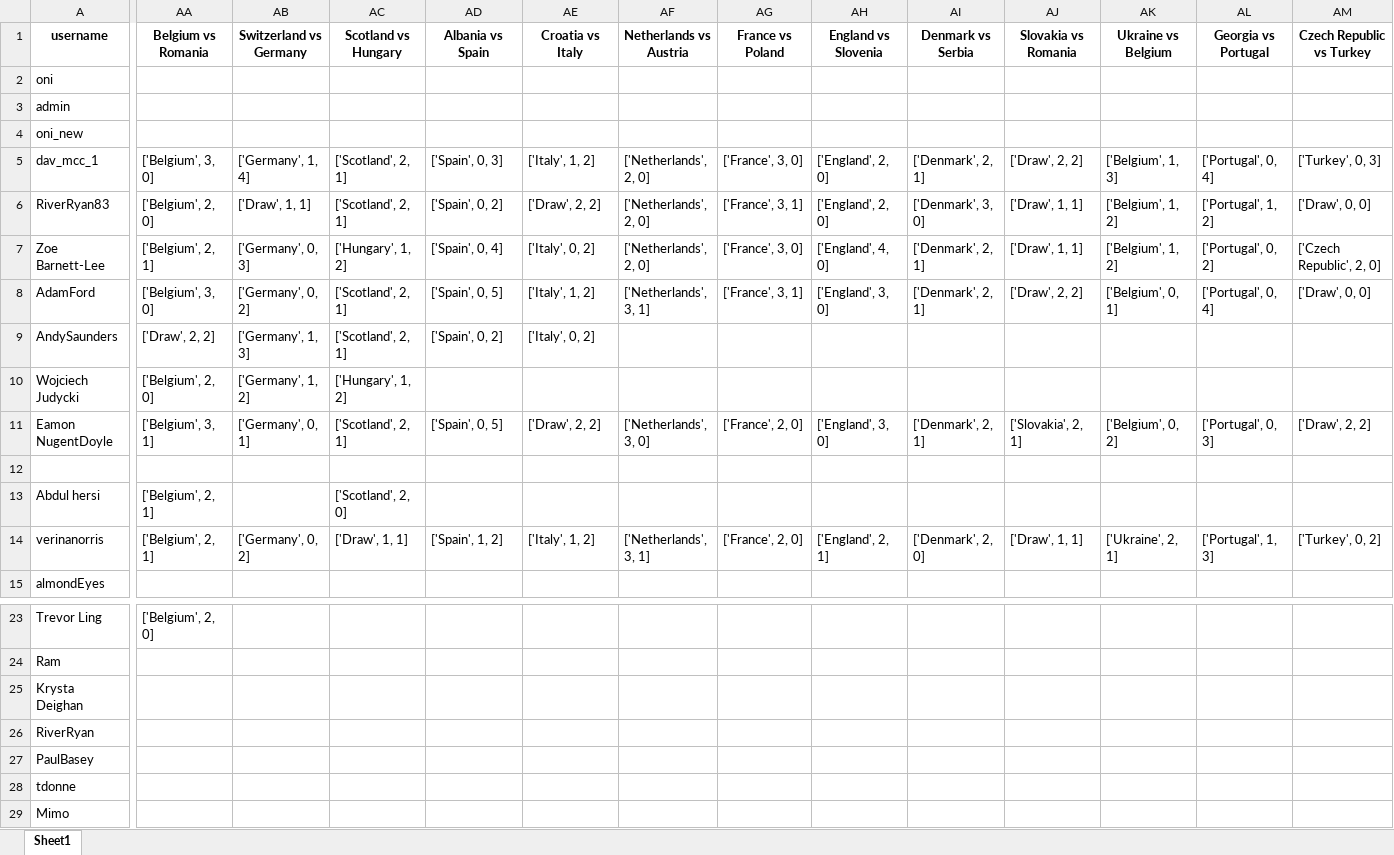
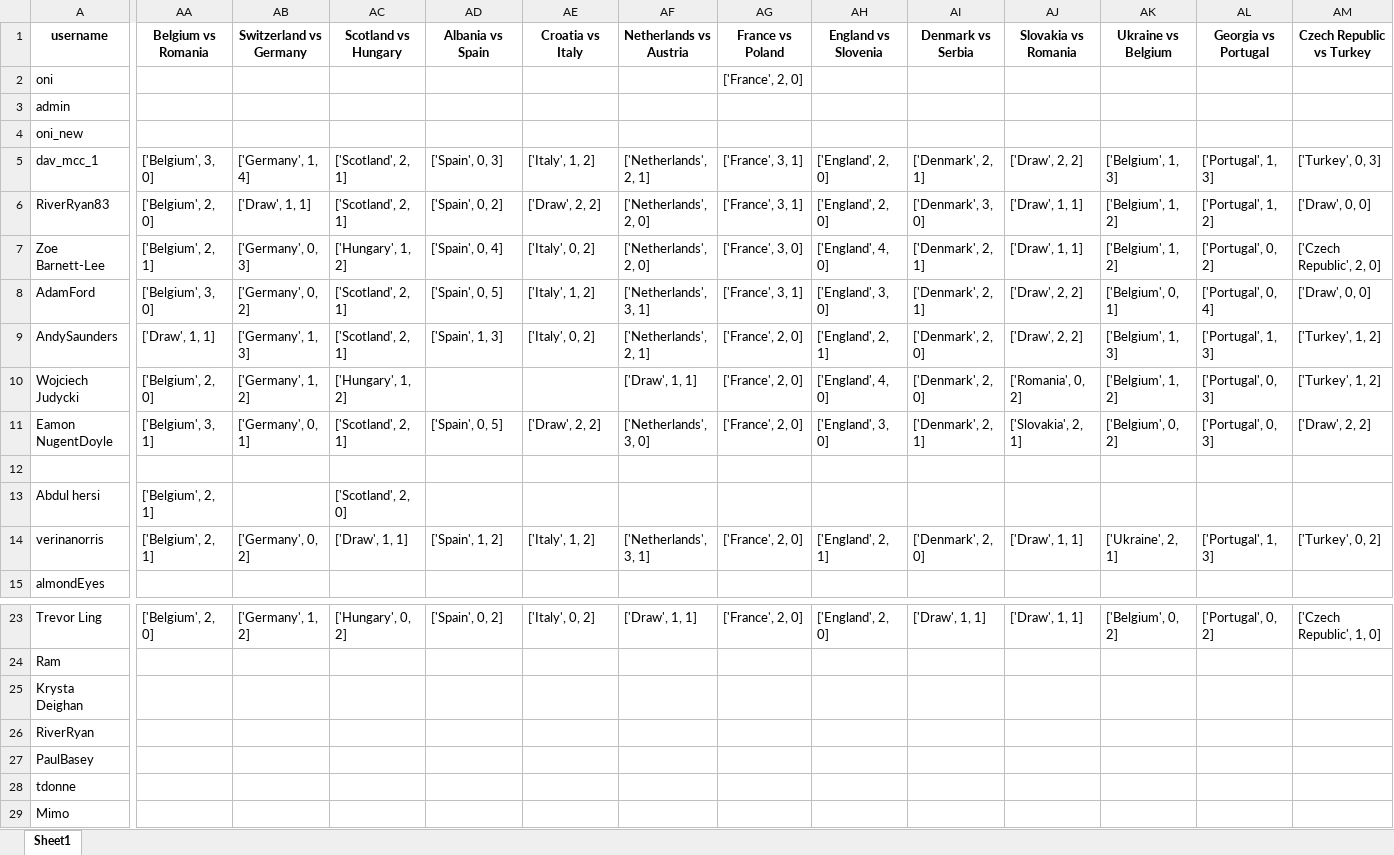
Before and after one commit to onishant/euro-predictor-game, an Excel workbook: eventData/users.xlsx, sheet Sheet1, drawn as a sheet; only a part is shown, gaps mark what is left out; values as stored, in another font and other column widths than the file's, no borders; the diff covers the shown part only; the diff names each change by its address in the sheet, - before the commit and + after, or states it on an @@ line.

```diff
--- a/eventData/users.xlsx (sheet Sheet1)
+++ b/eventData/users.xlsx (sheet Sheet1)
-AG2 (France vs Poland): (empty)
+AG2 (France vs Poland): ['France', 2, 0]
-AF5 (Netherlands vs Austria): ['Netherlands', 2, 0]
+AF5 (Netherlands vs Austria): ['Netherlands', 2, 1]
-AG5 (France vs Poland): ['France', 3, 0]
+AG5 (France vs Poland): ['France', 3, 1]
-AL5 (Georgia vs Portugal): ['Portugal', 0, 4]
+AL5 (Georgia vs Portugal): ['Portugal', 1, 3]
-AA9 (Belgium vs Romania): ['Draw', 2, 2]
+AA9 (Belgium vs Romania): ['Draw', 1, 1]
-AD9 (Albania vs Spain): ['Spain', 0, 2]
+AD9 (Albania vs Spain): ['Spain', 1, 3]
-AF9 (Netherlands vs Austria): (empty)
+AF9 (Netherlands vs Austria): ['Netherlands', 2, 1]
-AG9:AG10 (France vs Poland): (empty)
+AG9:AG10 (France vs Poland): ['France', 2, 0]
-AH9 (England vs Slovenia): (empty)
+AH9 (England vs Slovenia): ['England', 2, 1]
-AI9:AI10 (Denmark vs Serbia): (empty)
+AI9:AI10 (Denmark vs Serbia): ['Denmark', 2, 0]
-AJ9 (Slovakia vs Romania): (empty)
+AJ9 (Slovakia vs Romania): ['Draw', 2, 2]
-AK9 (Ukraine vs Belgium): (empty)
+AK9 (Ukraine vs Belgium): ['Belgium', 1, 3]
-AL9 (Georgia vs Portugal): (empty)
+AL9 (Georgia vs Portugal): ['Portugal', 1, 3]
-AM9:AM10 (Czech Republic vs Turkey): (empty)
+AM9:AM10 (Czech Republic vs Turkey): ['Turkey', 1, 2]
-AF10 (Netherlands vs Austria): (empty)
+AF10 (Netherlands vs Austria): ['Draw', 1, 1]
-AH10 (England vs Slovenia): (empty)
+AH10 (England vs Slovenia): ['England', 4, 0]
-AJ10 (Slovakia vs Romania): (empty)
+AJ10 (Slovakia vs Romania): ['Romania', 0, 2]
-AK10 (Ukraine vs Belgium): (empty)
+AK10 (Ukraine vs Belgium): ['Belgium', 1, 2]
-AL10 (Georgia vs Portugal): (empty)
+AL10 (Georgia vs Portugal): ['Portugal', 0, 3]
-AB23 (Switzerland vs Germany): (empty)
+AB23 (Switzerland vs Germany): ['Germany', 1, 2]
-AC23 (Scotland vs Hungary): (empty)
+AC23 (Scotland vs Hungary): ['Hungary', 0, 2]
-AD23 (Albania vs Spain): (empty)
+AD23 (Albania vs Spain): ['Spain', 0, 2]
-AE23 (Croatia vs Italy): (empty)
+AE23 (Croatia vs Italy): ['Italy', 0, 2]
-AF23 (Netherlands vs Austria): (empty)
+AF23 (Netherlands vs Austria): ['Draw', 1, 1]
-AG23 (France vs Poland): (empty)
+AG23 (France vs Poland): ['France', 2, 0]
-AH23 (England vs Slovenia): (empty)
+AH23 (England vs Slovenia): ['England', 2, 0]
-AI23 (Denmark vs Serbia): (empty)
+AI23 (Denmark vs Serbia): ['Draw', 1, 1]
-AJ23 (Slovakia vs Romania): (empty)
+AJ23 (Slovakia vs Romania): ['Draw', 1, 1]
-AK23 (Ukraine vs Belgium): (empty)
+AK23 (Ukraine vs Belgium): ['Belgium', 0, 2]
-AL23 (Georgia vs Portugal): (empty)
+AL23 (Georgia vs Portugal): ['Portugal', 0, 2]
-AM23 (Czech Republic vs Turkey): (empty)
+AM23 (Czech Republic vs Turkey): ['Czech Republic', 1, 0]
```
Also changed, not shown: 49 edited cells elsewhere in this sheet, eventData/fixture list.xlsx.
